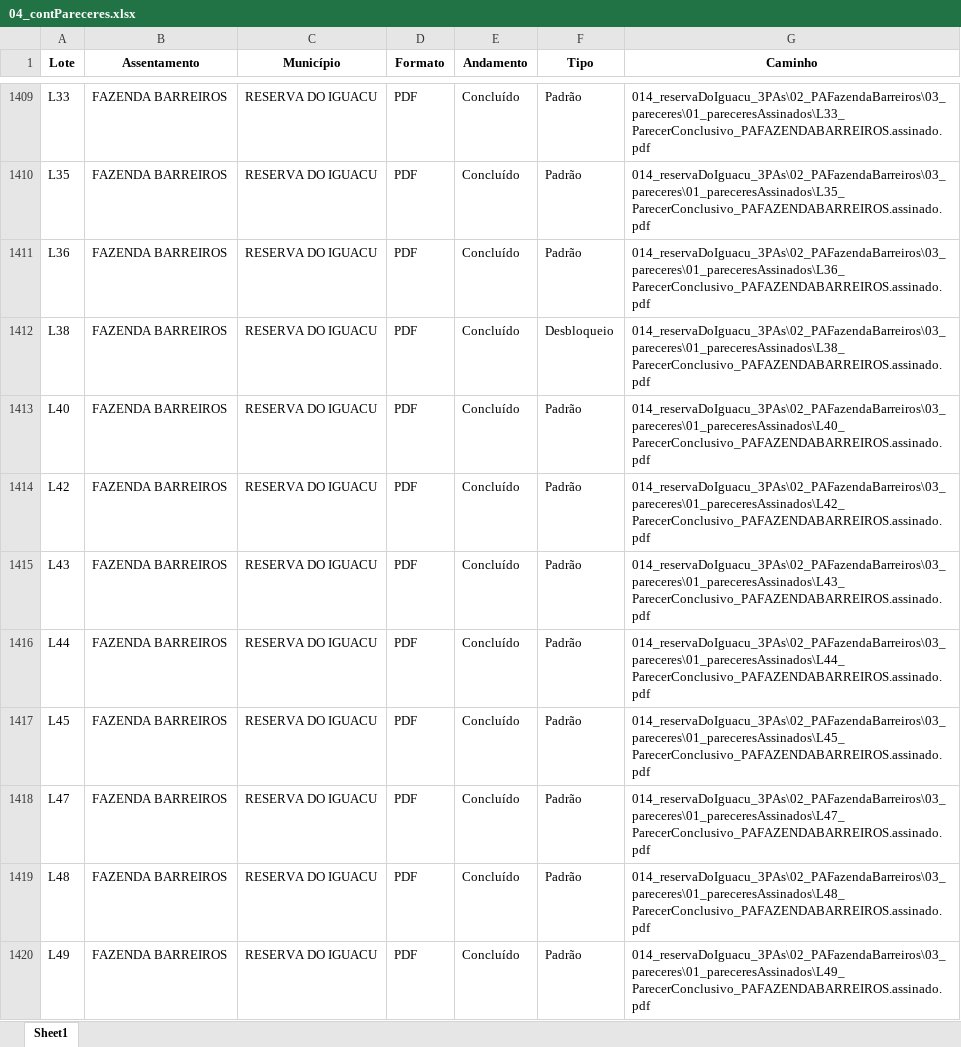
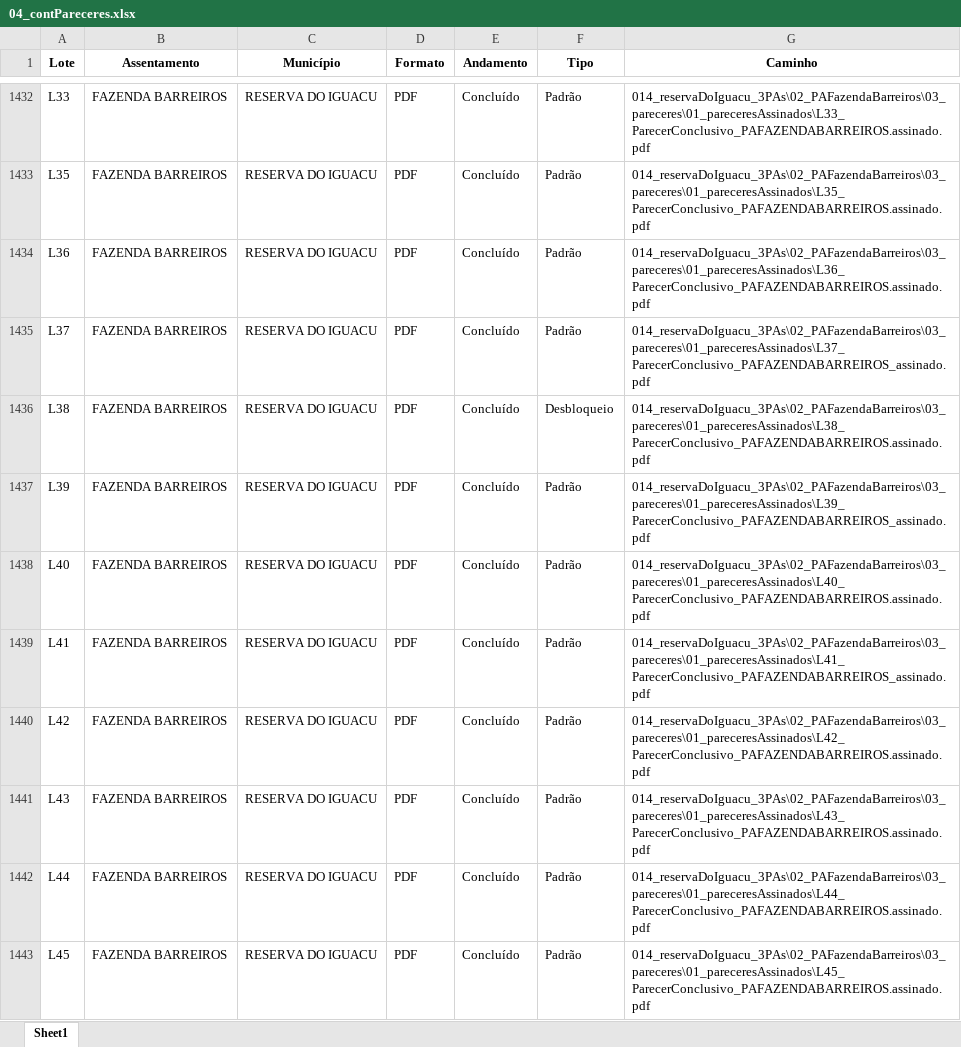
Before and after one commit to geotilageamb/dashboardgeral_so, an Excel workbook: 04_contPareceres.xlsx, sheet Sheet1, drawn as a sheet; only a part is shown, gaps mark what is left out; the shorter side is filled out with more unchanged rows; values as stored, in another font and other column widths than the file's, no borders; the diff covers the shown part only; the diff names each change by its address in the sheet, - before the commit and + after, or states it on an @@ line.

Commit message:
Atualização do arquivo de pareceres

```diff
--- a/04_contPareceres.xlsx (sheet Sheet1)
+++ b/04_contPareceres.xlsx (sheet Sheet1)
+row 1435: L37 | FAZENDA BARREIROS | RESERVA DO IGUACU | PDF | Concluído | Padrão | 014_reservaDoIguacu_3PAs\02_PAFazendaBarreiros\03_pareceres\01_pareceresAssinados\L37_ParecerConclusivo_PAFAZENDABARREIROS_assinado.pdf
+row 1437: L39 | FAZENDA BARREIROS | RESERVA DO IGUACU | PDF | Concluído | Padrão | 014_reservaDoIguacu_3PAs\02_PAFazendaBarreiros\03_pareceres\01_pareceresAssinados\L39_ParecerConclusivo_PAFAZENDABARREIROS_assinado.pdf
+row 1439: L41 | FAZENDA BARREIROS | RESERVA DO IGUACU | PDF | Concluído | Padrão | 014_reservaDoIguacu_3PAs\02_PAFazendaBarreiros\03_pareceres\01_pareceresAssinados\L41_ParecerConclusivo_PAFAZENDABARREIROS_assinado.pdf
```
Also changed, not shown: 47 added rows and 3 edited cells elsewhere in this sheet.
